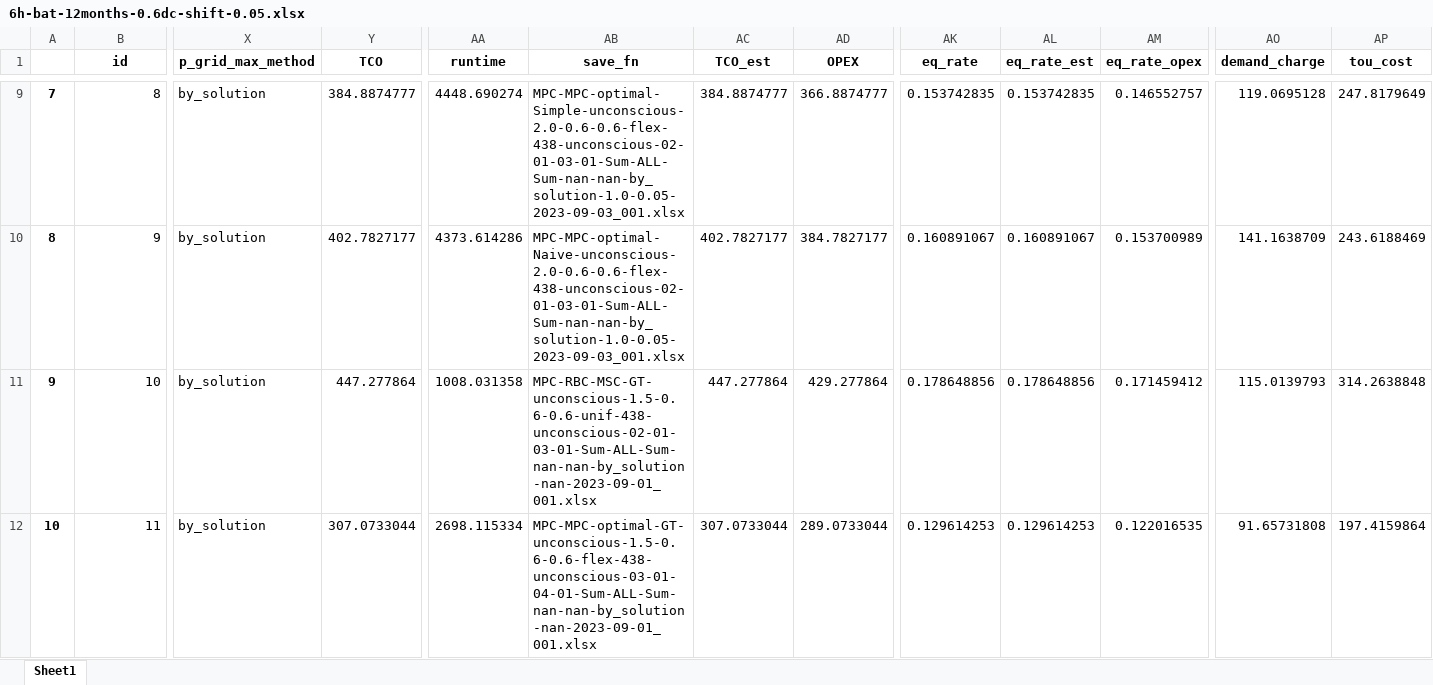
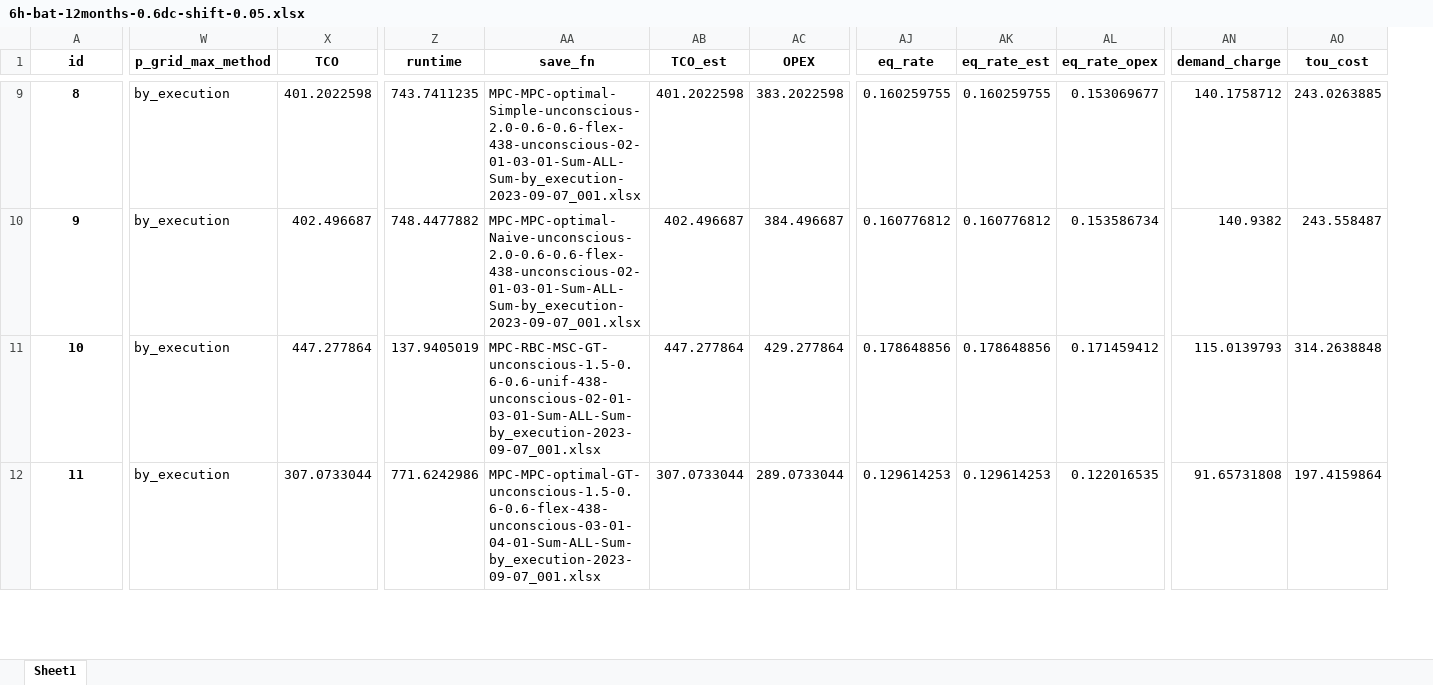
Before and after one commit to AarenLee07/Microgrid-Optimizer, an Excel workbook: output/experiments/thesis_topic3/6h-bat-12months-0.6dc-shift-0.05.xlsx, sheet Sheet1, drawn as a sheet; only a part is shown, gaps mark what is left out; values as stored, in another font and other column widths than the file's, no borders; removed rows and columns are numbered as before the commit, all else as after; the diff covers the shown part only; the diff names each change by its address in the sheet, - before the commit and + after, or states it on an @@ line.

```diff
--- a/output/experiments/thesis_topic3/6h-bat-12months-0.6dc-shift-0.05.xlsx (sheet Sheet1)
+++ b/output/experiments/thesis_topic3/6h-bat-12months-0.6dc-shift-0.05.xlsx (sheet Sheet1)
-column A, rows 9-12: 7 | 8 | 9 | 10
@@ A9:A12 bold: off → on, alignment: right → center @@
-W9:W12 (p_grid_max_method): by_solution
+W9:W12 (p_grid_max_method): by_execution
-X9 (TCO): 384.8874777
+X9 (TCO): 401.2022598
-Z9 (runtime): 4448.690274
+Z9 (runtime): 743.7411235
-AA9 (save_fn): MPC-MPC-optimal-Simple-unconscious-2.0-0.6-0.6-flex-438-unconscious-02-01-03-01-Sum-ALL-Sum-nan-nan-by_solution-1.0-0.05-2023-09-03_001.xlsx
+AA9 (save_fn): MPC-MPC-optimal-Simple-unconscious-2.0-0.6-0.6-flex-438-unconscious-02-01-03-01-Sum-ALL-Sum-by_execution-2023-09-07_001.xlsx
-AB9 (TCO_est): 384.8874777
+AB9 (TCO_est): 401.2022598
-AC9 (OPEX): 366.8874777
+AC9 (OPEX): 383.2022598
-AJ9 (eq_rate): 0.153742835
+AJ9 (eq_rate): 0.160259755
-AK9 (eq_rate_est): 0.153742835
+AK9 (eq_rate_est): 0.160259755
-AL9 (eq_rate_opex): 0.146552757
+AL9 (eq_rate_opex): 0.153069677
-AN9 (demand_charge): 119.0695128
+AN9 (demand_charge): 140.1758712
-AO9 (tou_cost): 247.8179649
+AO9 (tou_cost): 243.0263885
-X10 (TCO): 402.7827177
+X10 (TCO): 402.496687
-Z10 (runtime): 4373.614286
+Z10 (runtime): 748.4477882
-AA10 (save_fn): MPC-MPC-optimal-Naive-unconscious-2.0-0.6-0.6-flex-438-unconscious-02-01-03-01-Sum-ALL-Sum-nan-nan-by_solution-1.0-0.05-2023-09-03_001.xlsx
+AA10 (save_fn): MPC-MPC-optimal-Naive-unconscious-2.0-0.6-0.6-flex-438-unconscious-02-01-03-01-Sum-ALL-Sum-by_execution-2023-09-07_001.xlsx
-AB10 (TCO_est): 402.7827177
+AB10 (TCO_est): 402.496687
-AC10 (OPEX): 384.7827177
+AC10 (OPEX): 384.496687
-AJ10 (eq_rate): 0.160891067
+AJ10 (eq_rate): 0.160776812
-AK10 (eq_rate_est): 0.160891067
+AK10 (eq_rate_est): 0.160776812
-AL10 (eq_rate_opex): 0.153700989
+AL10 (eq_rate_opex): 0.153586734
-AN10 (demand_charge): 141.1638709
+AN10 (demand_charge): 140.9382
-AO10 (tou_cost): 243.6188469
+AO10 (tou_cost): 243.558487
-Z11 (runtime): 1008.031358
+Z11 (runtime): 137.9405019
-AA11 (save_fn): MPC-RBC-MSC-GT-unconscious-1.5-0.6-0.6-unif-438-unconscious-02-01-03-01-Sum-ALL-Sum-nan-nan-by_solution-nan-2023-09-01_001.xlsx
+AA11 (save_fn): MPC-RBC-MSC-GT-unconscious-1.5-0.6-0.6-unif-438-unconscious-02-01-03-01-Sum-ALL-Sum-by_execution-2023-09-07_001.xlsx
-Z12 (runtime): 2698.115334
+Z12 (runtime): 771.6242986
-AA12 (save_fn): MPC-MPC-optimal-GT-unconscious-1.5-0.6-0.6-flex-438-unconscious-03-01-04-01-Sum-ALL-Sum-nan-nan-by_solution-nan-2023-09-01_001.xlsx
+AA12 (save_fn): MPC-MPC-optimal-GT-unconscious-1.5-0.6-0.6-flex-438-unconscious-03-01-04-01-Sum-ALL-Sum-by_execution-2023-09-07_001.xlsx
```
Also changed, not shown: 795 edited cells and cell formats elsewhere in this sheet, output/experiments/thesis_sensitivity/sensitive-bat-pv-minimize-cap2.xlsx, output/experiments/thesis_topic3/6h-bat-12months-0.6dc-shift-0.15.xlsx, 35 other files.
